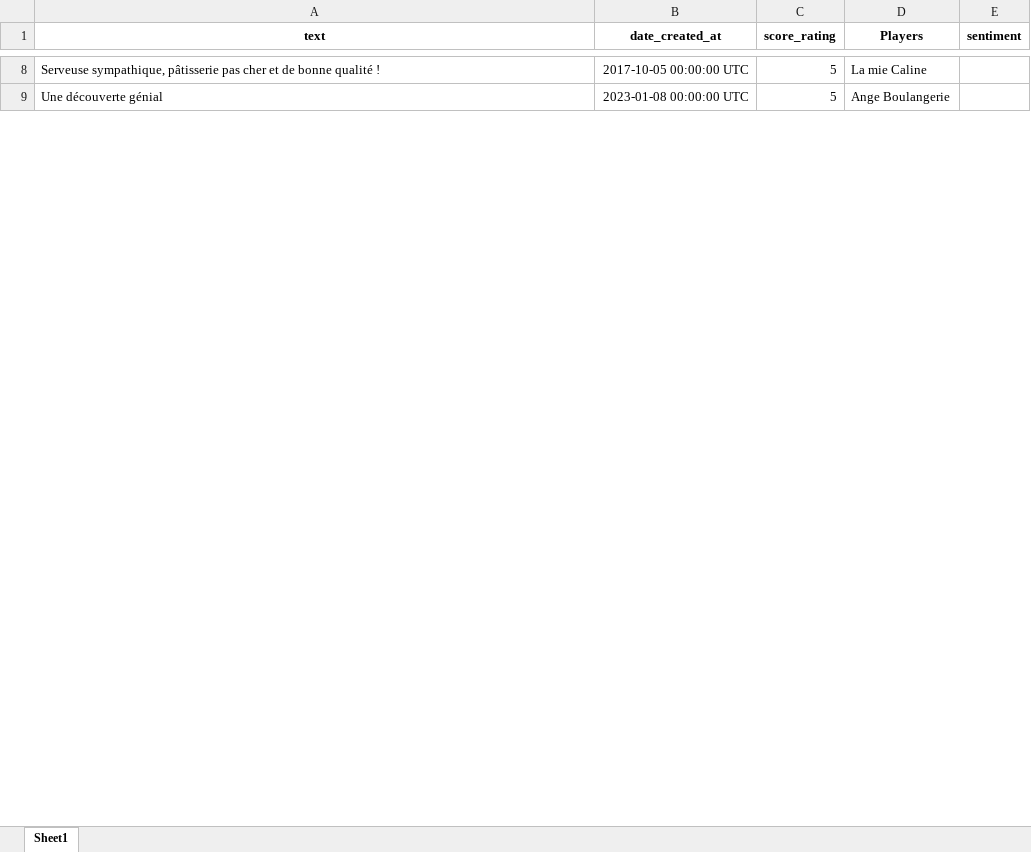
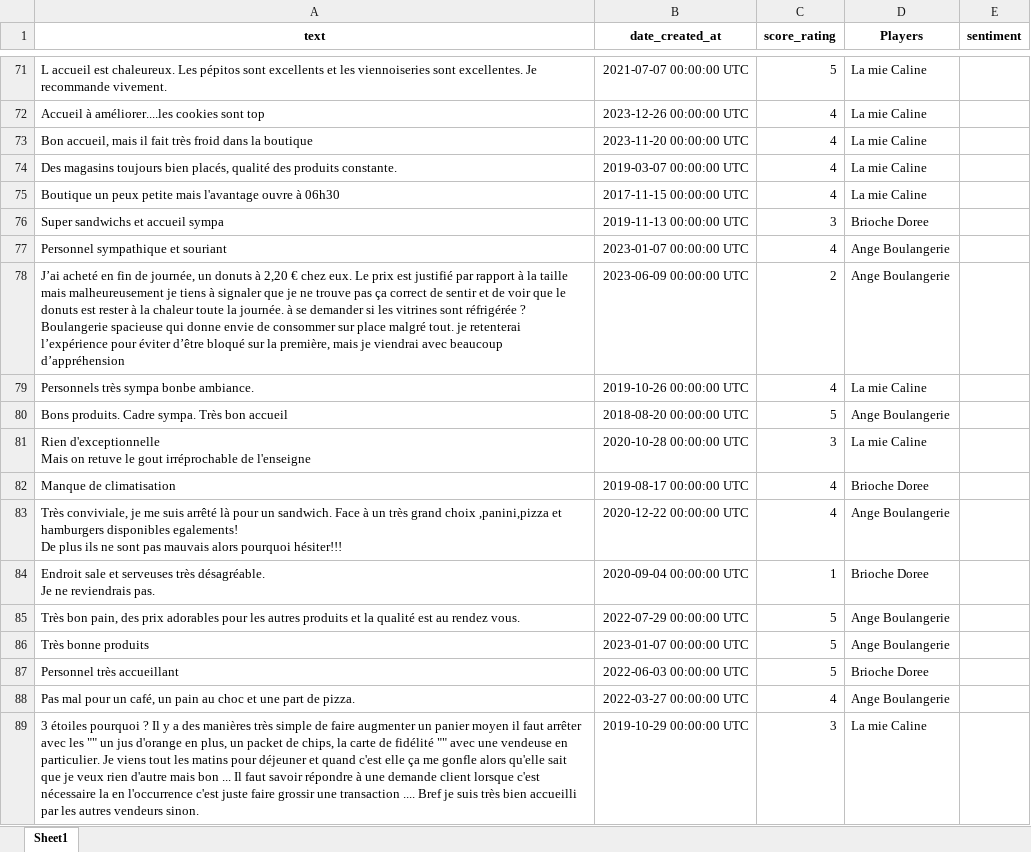
Before and after one commit to GhislandiGiulio/progetto_finale_R, an Excel workbook: df_before_sentiment.xlsx, sheet Sheet1, drawn as a sheet; only a part is shown, gaps mark what is left out; values as stored, in another font and other column widths than the file's, no borders; addresses are those after the commit; ↵ is a line break in a cell; the diff covers the shown part only; the diff names each change by its address in the sheet, - before the commit and + after, or states it on an @@ line.

```diff
--- a/df_before_sentiment.xlsx (sheet Sheet1)
+++ b/df_before_sentiment.xlsx (sheet Sheet1)
-A71 (text): Serveuse sympathique, pâtisserie pas cher et de bonne qualité !
+A71 (text): L accueil est chaleureux. Les pépitos sont excellents et les viennoiseries sont excellentes. Je recommande vivement.
-B71 (date_created_at): 2017-10-05 00:00:00 UTC
+B71 (date_created_at): 2021-07-07 00:00:00 UTC
+row 72: Accueil à améliorer....les cookies sont top | 2023-12-26 00:00:00 UTC | 4 | La mie Caline
+row 73: Bon accueil, mais il fait très froid dans la boutique | 2023-11-20 00:00:00 UTC | 4 | La mie Caline
@@ row 61 moved to row 74: Des magasins toujours bien placés, quali… @@
+row 75: Boutique un peux petite mais l'avantage ouvre à 06h30 | 2017-11-15 00:00:00 UTC | 4 | La mie Caline
+row 76: Super sandwichs et accueil sympa | 2019-11-13 00:00:00 UTC | 3 | Brioche Doree
+row 77: Personnel sympathique et souriant | 2023-01-07 00:00:00 UTC | 4 | Ange Boulangerie
@@ row 80 moved to row 78: J’ai acheté en fin de journée, un donuts… @@
+row 79: Personnels très sympa bonbe ambiance. | 2019-10-26 00:00:00 UTC | 4 | La mie Caline
+row 80: Bons produits. Cadre sympa. Très bon accueil | 2018-08-20 00:00:00 UTC | 5 | Ange Boulangerie
+row 81: Rien d'exceptionnelle ↵ Mais on retuve le gout irréprochable de l'enseigne | 2020-10-28 00:00:00 UTC | 3 | La mie Caline
+row 82: Manque de climatisation | 2019-08-17 00:00:00 UTC | 4 | Brioche Doree
+row 83: Très conviviale, je me suis arrêté là pour un sandwich. Face à un très grand choix ,panini,pizza et hamburgers disponibles egalements! ↵ De plus ils ne sont pas mauvais alors pourquoi hésiter!!! | 2020-12-22 00:00:00 UTC | 4 | Ange Boulangerie
+row 84: Endroit sale et serveuses très désagréable. ↵ Je ne reviendrais pas. | 2020-09-04 00:00:00 UTC | 1 | Brioche Doree
+row 85: Très bon pain, des prix adorables pour les autres produits et la qualité est au rendez vous. | 2022-07-29 00:00:00 UTC | 5 | Ange Boulangerie
-A86 (text): Une découverte génial
+A86 (text): Très bonne produits
-B86 (date_created_at): 2023-01-08 00:00:00 UTC
+B86 (date_created_at): 2023-01-07 00:00:00 UTC
+row 87: Personnel très accueillant | 2022-06-03 00:00:00 UTC | 5 | Brioche Doree
@@ row 22 moved to row 88: Pas mal pour un café, un pain au choc et… @@
+row 89: 3 étoiles pourquoi ? Il y a des manières très simple de faire augmenter un panier moyen il faut arrêter avec les "" un jus d'orange en plus, un packet de chips, la carte de fidélité "" avec une vendeuse en particulier. Je viens tout les matins pour déjeuner et quand c'est elle ça me gonfle alors qu'elle sait que je veux rien d'autre mais bon ... Il faut savoir répondre à une demande client lorsque c'est nécessaire la en l'occurrence c'est juste faire grossir une transaction .... Bref je suis très bien accueilli par les autres vendeurs sinon. | 2019-10-29 00:00:00 UTC | 3 | La mie Caline
```
Also changed, not shown: 136 added rows, 150 removed rows, 29 moved rows and 31 edited cells elsewhere in this sheet, 1 other file.
